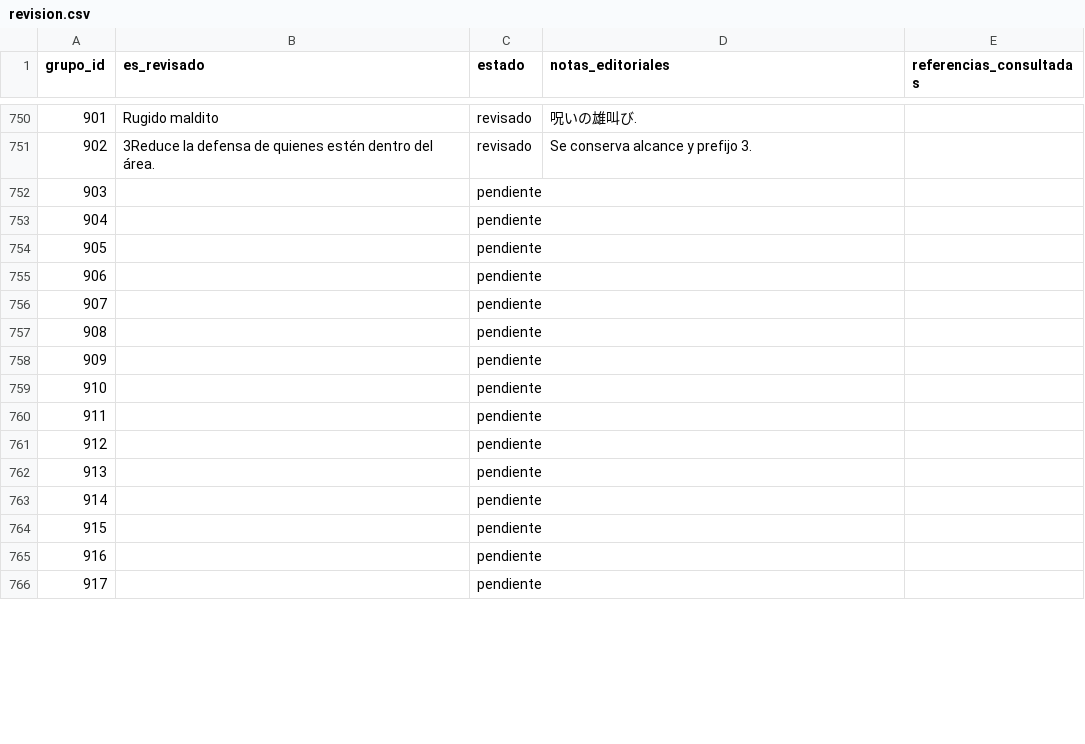
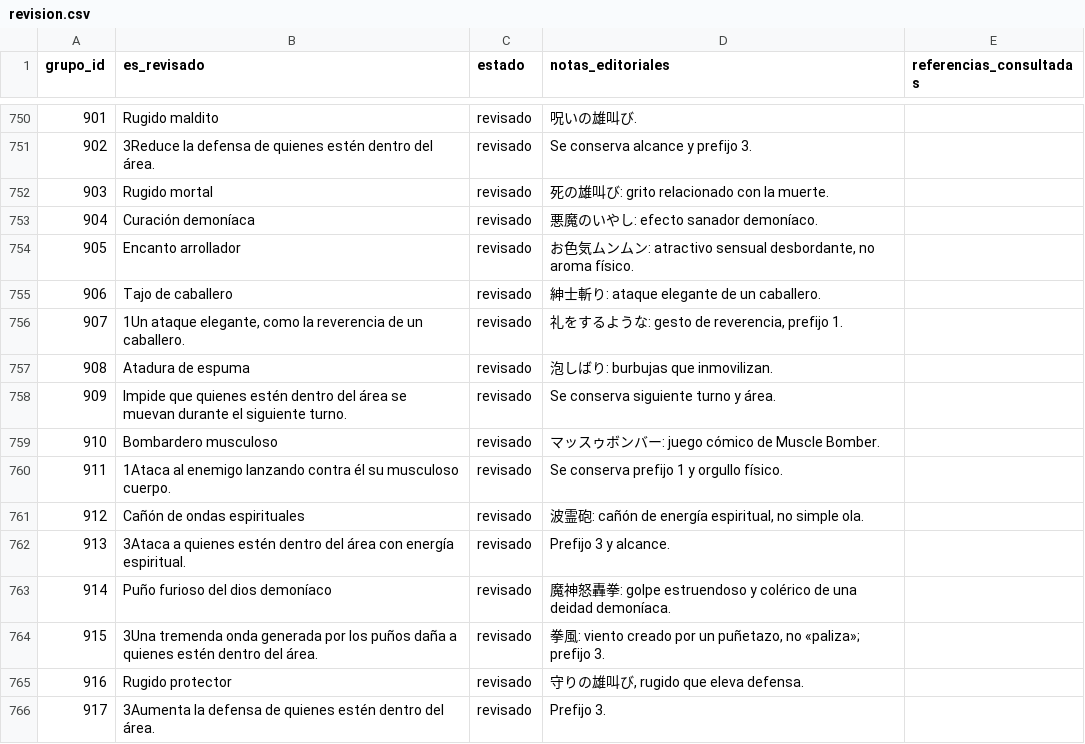
Before and after one commit to ARivas3008/la-pucelle-ragnarok-localizacion, a CSV file: corpus/13/revision.csv, drawn as a sheet; only a part is shown, gaps mark what is left out; the diff covers the shown part only.

Commit message:
loc(corpus-13): habilidades y ataques 903–953 (tanda 6/6)

```diff
--- a/corpus/13/revision.csv
+++ b/corpus/13/revision.csv
@@ -751,16 +751,16 @@
 902,3Reduce la defensa de quienes estén dentro del área.,revisado,Se conserva alcance y prefijo 3.,
-903,,pendiente,,
-904,,pendiente,,
-905,,pendiente,,
-906,,pendiente,,
-907,,pendiente,,
-908,,pendiente,,
-909,,pendiente,,
-910,,pendiente,,
-911,,pendiente,,
-912,,pendiente,,
-913,,pendiente,,
-914,,pendiente,,
-915,,pendiente,,
-916,,pendiente,,
-917,,pendiente,,
+903,Rugido mortal,revisado,死の雄叫び: grito relacionado con la muerte.,
+904,Curación demoníaca,revisado,悪魔のいやし: efecto sanador demoníaco.,
+905,Encanto arrollador,revisado,"お色気ムンムン: atractivo sensual desbordante, no aroma físico.",
+906,Tajo de caballero,revisado,紳士斬り: ataque elegante de un caballero.,
+907,"1Un ataque elegante, como la reverencia de un caballero.",revisado,"礼をするような: gesto de reverencia, prefijo 1.",
+908,Atadura de espuma,revisado,泡しばり: burbujas que inmovilizan.,
+909,Impide que quienes estén dentro del área se muevan durante el siguiente turno.,revisado,Se conserva siguiente turno y área.,
+910,Bombardero musculoso,revisado,マッスゥボンバー: juego cómico de Muscle Bomber.,
+911,1Ataca al enemigo lanzando contra él su musculoso cuerpo.,revisado,Se conserva prefijo 1 y orgullo físico.,
+912,Cañón de ondas espirituales,revisado,"波霊砲: cañón de energía espiritual, no simple ola.",
+913,3Ataca a quienes estén dentro del área con energía espiritual.,revisado,Prefijo 3 y alcance.,
+914,Puño furioso del dios demoníaco,revisado,魔神怒轟拳: golpe estruendoso y colérico de una deidad demoníaca.,
+915,3Una tremenda onda generada por los puños daña a quienes estén dentro del área.,revisado,"拳風: viento creado por un puñetazo, no «paliza»; prefijo 3.",
+916,Rugido protector,revisado,"守りの雄叫び, rugido que eleva defensa.",
+917,3Aumenta la defensa de quienes estén dentro del área.,revisado,Prefijo 3.,
```
Also changed, not shown: 105 edited cells elsewhere in this file.
